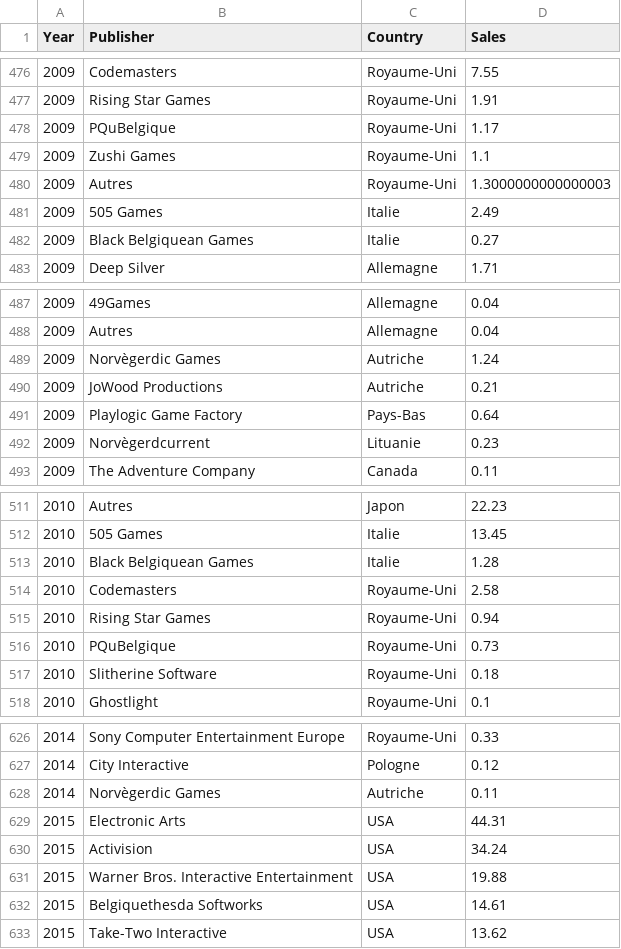
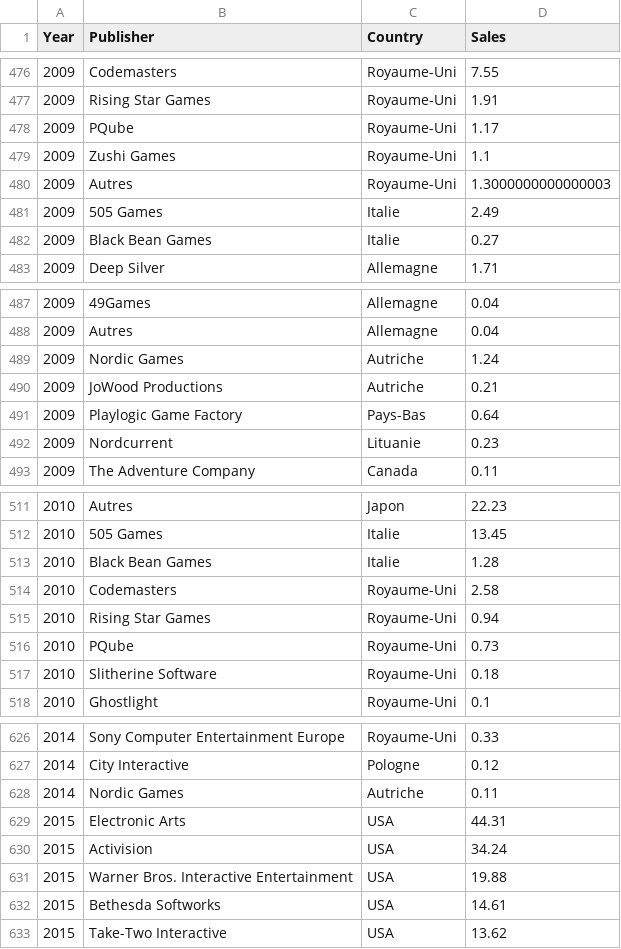
Before and after one commit to dresyios/ProjetVisuDonnee2022, a CSV file: dataset2.csv, drawn as a sheet; only a part is shown, gaps mark what is left out; the diff covers the shown part only.

```diff
--- a/dataset2.csv
+++ b/dataset2.csv
@@ -477,3 +477,3 @@ Year,Publisher,Country,Sales
 2009,Rising Star Games,Royaume-Uni,1.91
-2009,PQuBelgique,Royaume-Uni,1.17
+2009,PQube,Royaume-Uni,1.17
 2009,Zushi Games,Royaume-Uni,1.1
@@ -481,3 +481,3 @@ Year,Publisher,Country,Sales
 2009,505 Games,Italie,2.49
-2009,Black Belgiquean Games,Italie,0.27
+2009,Black Bean Games,Italie,0.27
 2009,Deep Silver,Allemagne,1.71
@@ -488,6 +488,6 @@ Year,Publisher,Country,Sales
 2009,Autres,Allemagne,0.04
-2009,Norvègerdic Games,Autriche,1.24
+2009,Nordic Games,Autriche,1.24
 2009,JoWood Productions,Autriche,0.21
 2009,Playlogic Game Factory,Pays-Bas,0.64
-2009,Norvègerdcurrent,Lituanie,0.23
+2009,Nordcurrent,Lituanie,0.23
 2009,The Adventure Company,Canada,0.11
@@ -512,6 +512,6 @@ Year,Publisher,Country,Sales
 2010,505 Games,Italie,13.45
-2010,Black Belgiquean Games,Italie,1.28
+2010,Black Bean Games,Italie,1.28
 2010,Codemasters,Royaume-Uni,2.58
 2010,Rising Star Games,Royaume-Uni,0.94
-2010,PQuBelgique,Royaume-Uni,0.73
+2010,PQube,Royaume-Uni,0.73
 2010,Slitherine Software,Royaume-Uni,0.18
@@ -627,3 +627,3 @@ Year,Publisher,Country,Sales
 2014,City Interactive,Pologne,0.12
-2014,Norvègerdic Games,Autriche,0.11
+2014,Nordic Games,Autriche,0.11
 2015,Electronic Arts,USA,44.31
@@ -631,3 +631,3 @@ Year,Publisher,Country,Sales
 2015,Warner Bros. Interactive Entertainment,USA,19.88
-2015,Belgiquethesda Softworks,USA,14.61
+2015,Bethesda Softworks,USA,14.61
 2015,Take-Two Interactive,USA,13.62
```
Also changed, not shown: 33 edited cells elsewhere in this file, dataset3.csv, 2 other files.
